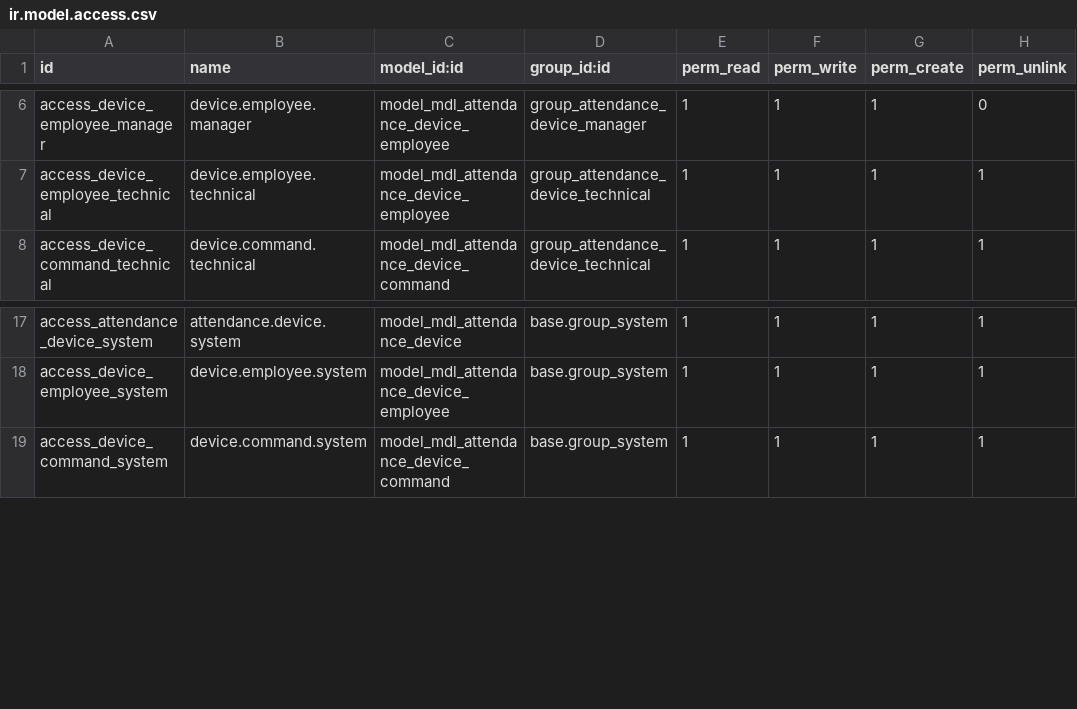
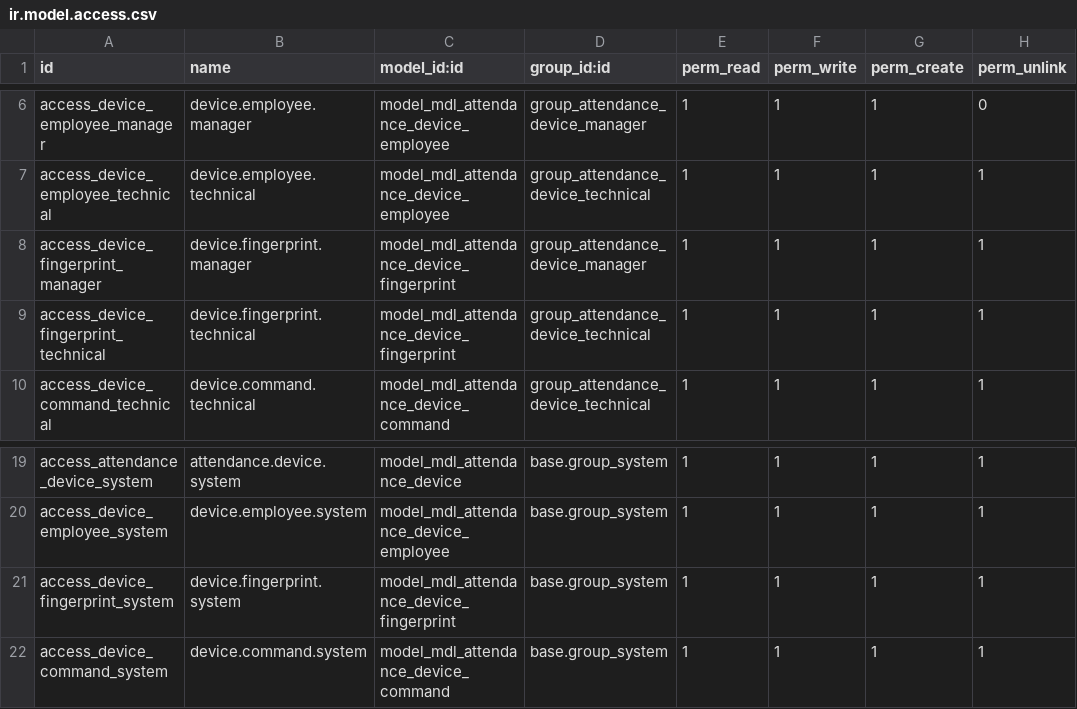
Before and after one commit to multidoorlock/odoo-old, a CSV file: mdl_zkteco_attendance/security/ir.model.access.csv, drawn as a sheet; only a part is shown, gaps mark what is left out; the diff names each change by its address in the sheet, - before the commit and + after, or states it on an @@ line.

Commit message:
added feature - fingerprint now you can add a fingerprint file for each finger and it will sync automatilly

```diff
--- a/mdl_zkteco_attendance/security/ir.model.access.csv
+++ b/mdl_zkteco_attendance/security/ir.model.access.csv
+row 8: access_device_fingerprint_manager | device.fingerprint.manager | model_mdl_attendance_device_fingerprint | group_attendance_device_manager | 1 | 1 | 1 | 1
+row 9: access_device_fingerprint_technical | device.fingerprint.technical | model_mdl_attendance_device_fingerprint | group_attendance_device_technical | 1 | 1 | 1 | 1
+row 21: access_device_fingerprint_system | device.fingerprint.system | model_mdl_attendance_device_fingerprint | base.group_system | 1 | 1 | 1 | 1
```
Also changed, not shown: 10 other files.
